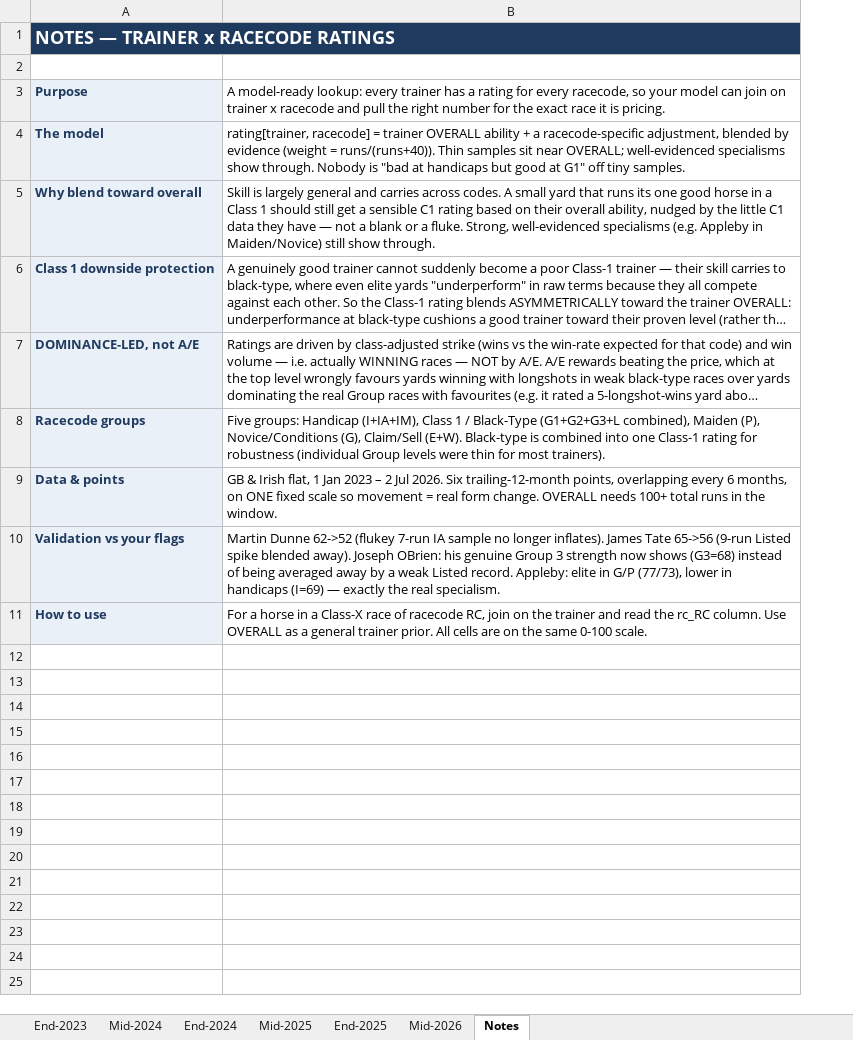
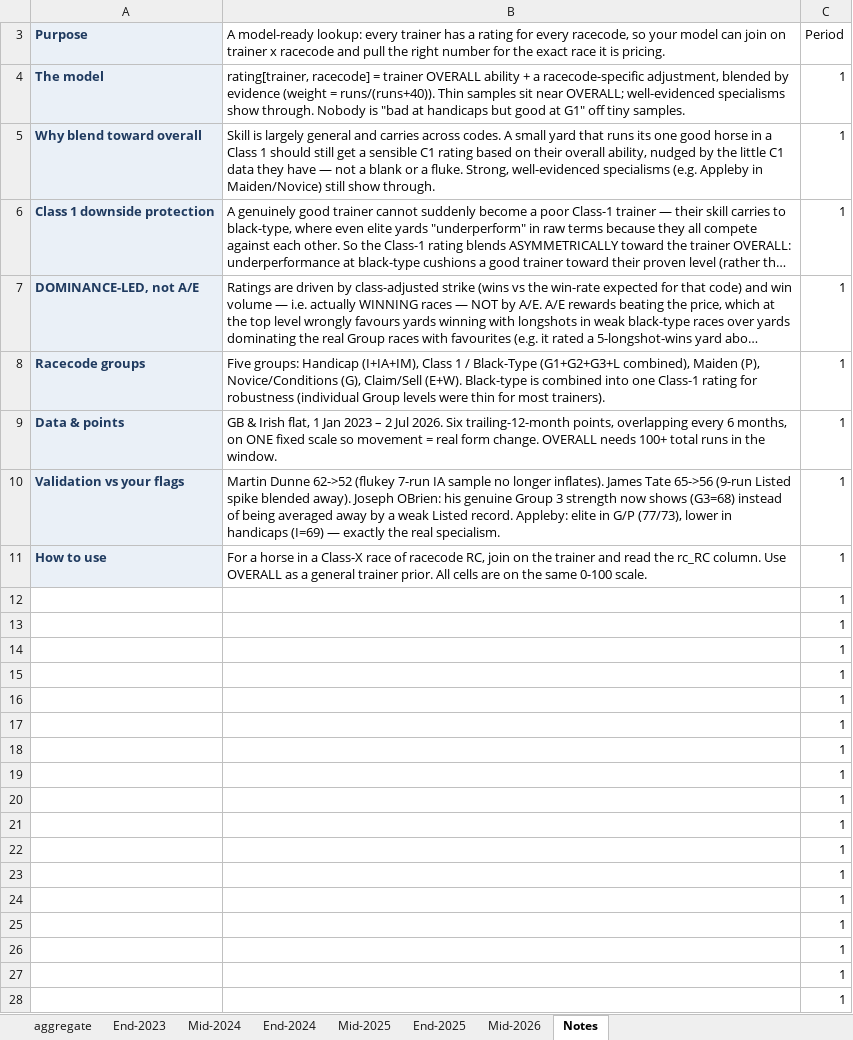
Before and after one commit to JonSarge/Kerdos, an Excel workbook: Trainer_Racecode_Ratings_v3_2.xlsx, sheet Notes, drawn as a sheet; only a part is shown; long unchanged cells end in …; values as stored, in another font and other column widths than the file's, no borders; removed rows and columns are numbered as before the commit, all else as after; the diff covers the shown part only; the diff names each change by its address in the sheet, - before the commit and + after, or states it on an @@ line.

Commit message:
Trainer ratings prep

```diff
--- a/Trainer_Racecode_Ratings_v3_2.xlsx (sheet Notes)
+++ b/Trainer_Racecode_Ratings_v3_2.xlsx (sheet Notes)
+sheet tab: aggregate
+column C (Period), rows 4-11: all 1
@@ row 1 hidden: NOTES — TRAINER x RACECODE RATINGS @@
-row 2: (empty)
+row 12:  |  | 1
+row 13:  |  | 1
+row 14:  |  | 1
+row 15:  |  | 1
+row 16:  |  | 1
+row 17:  |  | 1
+row 18:  |  | 1
+row 19:  |  | 1
+row 20:  |  | 1
+row 21:  |  | 1
+row 22:  |  | 1
+row 23:  |  | 1
+row 24:  |  | 1
+row 25:  |  | 1
+row 26:  |  | 1
+row 27:  |  | 1
+row 28:  |  | 1
```
Also changed, not shown: 314 added rows elsewhere in this sheet, sheet End-2023, sheet End-2025, sheet End-2024, sheet Mid-2025, sheet Mid-2024, sheet Mid-2026, 1 other file.
